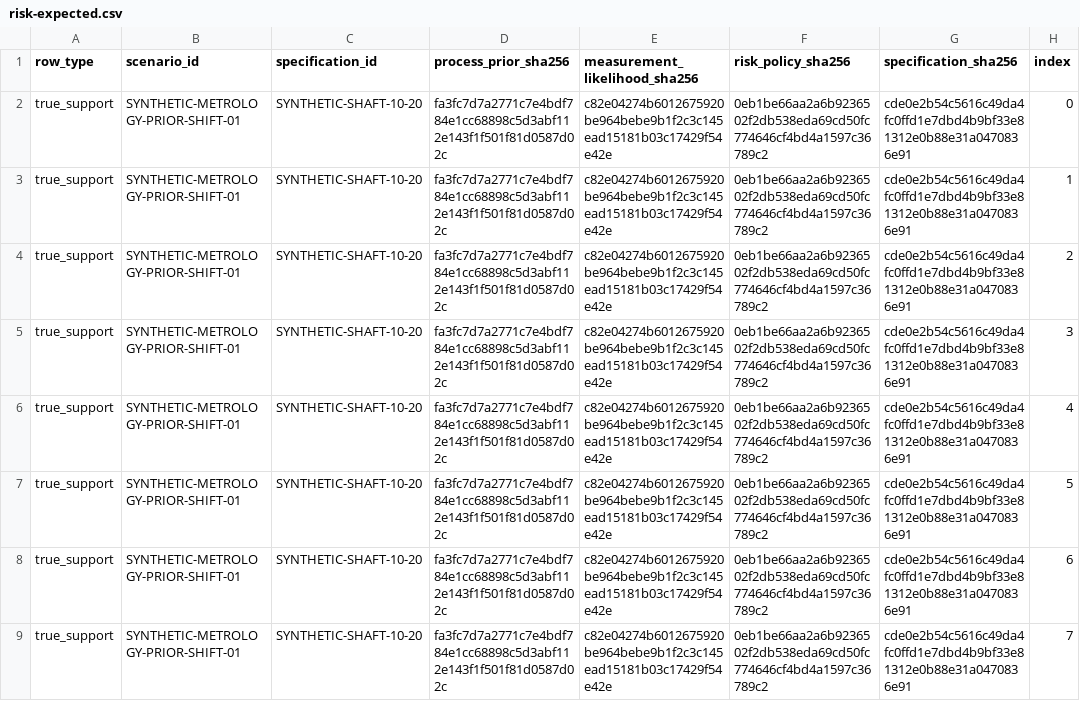
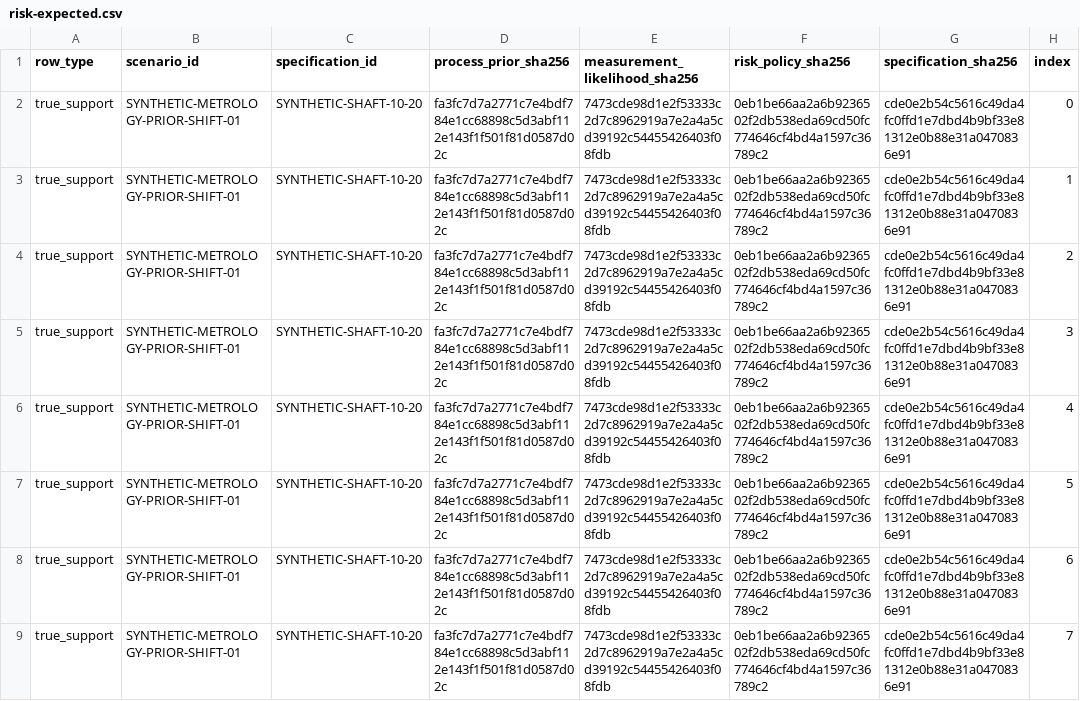
Before and after one commit to Luminous-Dynamics/symtropy, a CSV file: tools/manufacturing-conformity/risk-expected.csv, drawn as a sheet; only a part is shown; the diff covers the shown part only; the diff names each change by its address in the sheet, - before the commit and + after, or states it on an @@ line.

Commit message:
test(research): refresh likelihood digest in frozen risk table

```diff
--- a/tools/manufacturing-conformity/risk-expected.csv
+++ b/tools/manufacturing-conformity/risk-expected.csv
-E2:E9 (measurement_likelihood_sha256): c82e04274b6012675920be964bebe9b1f2c3c145ead15181b03c17429f54e42e
+E2:E9 (measurement_likelihood_sha256): 7473cde98d1e2f53333c2d7c8962919a7e2a4a5cd39192c54455426403f08fdb
```
Also changed, not shown: 8 edited cells elsewhere in this file.
